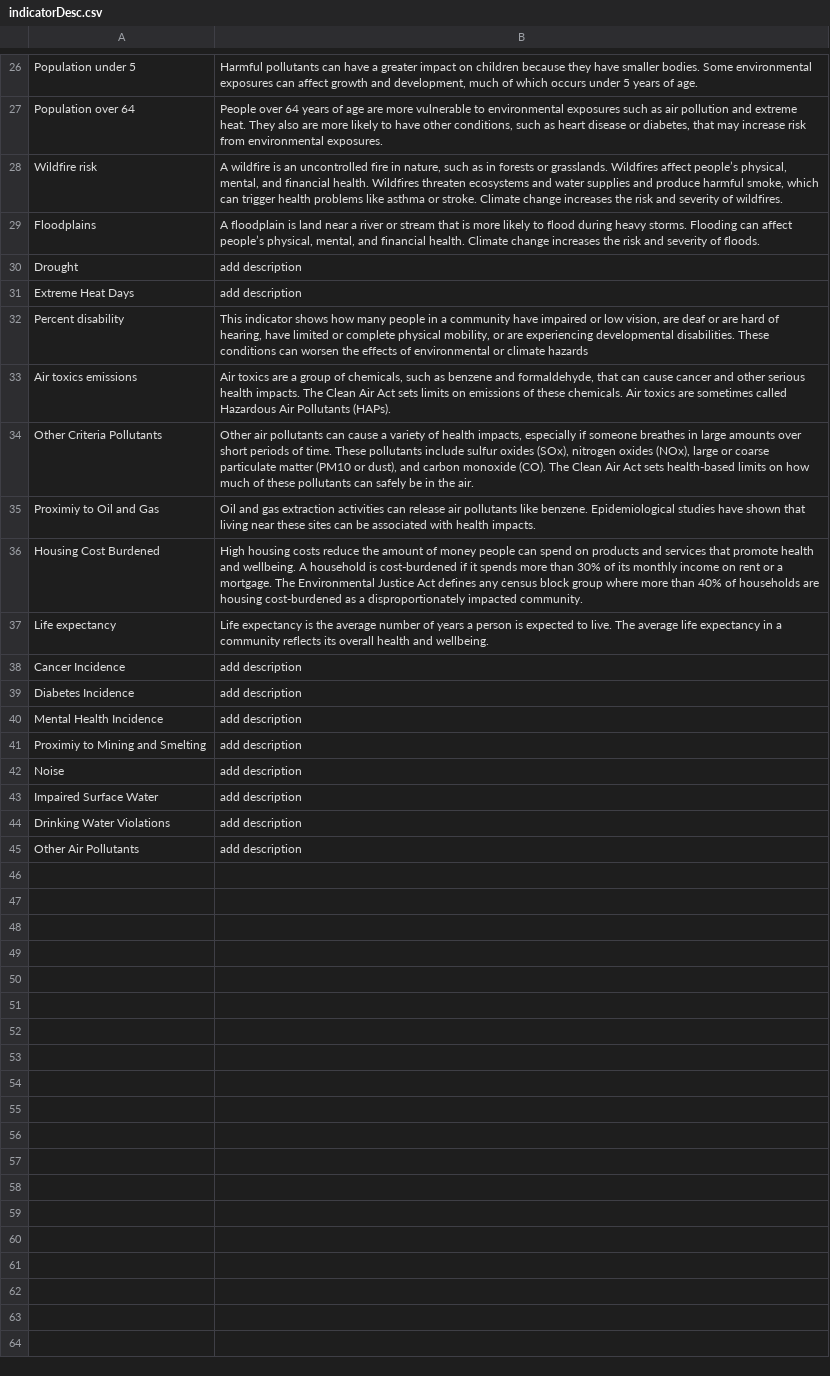
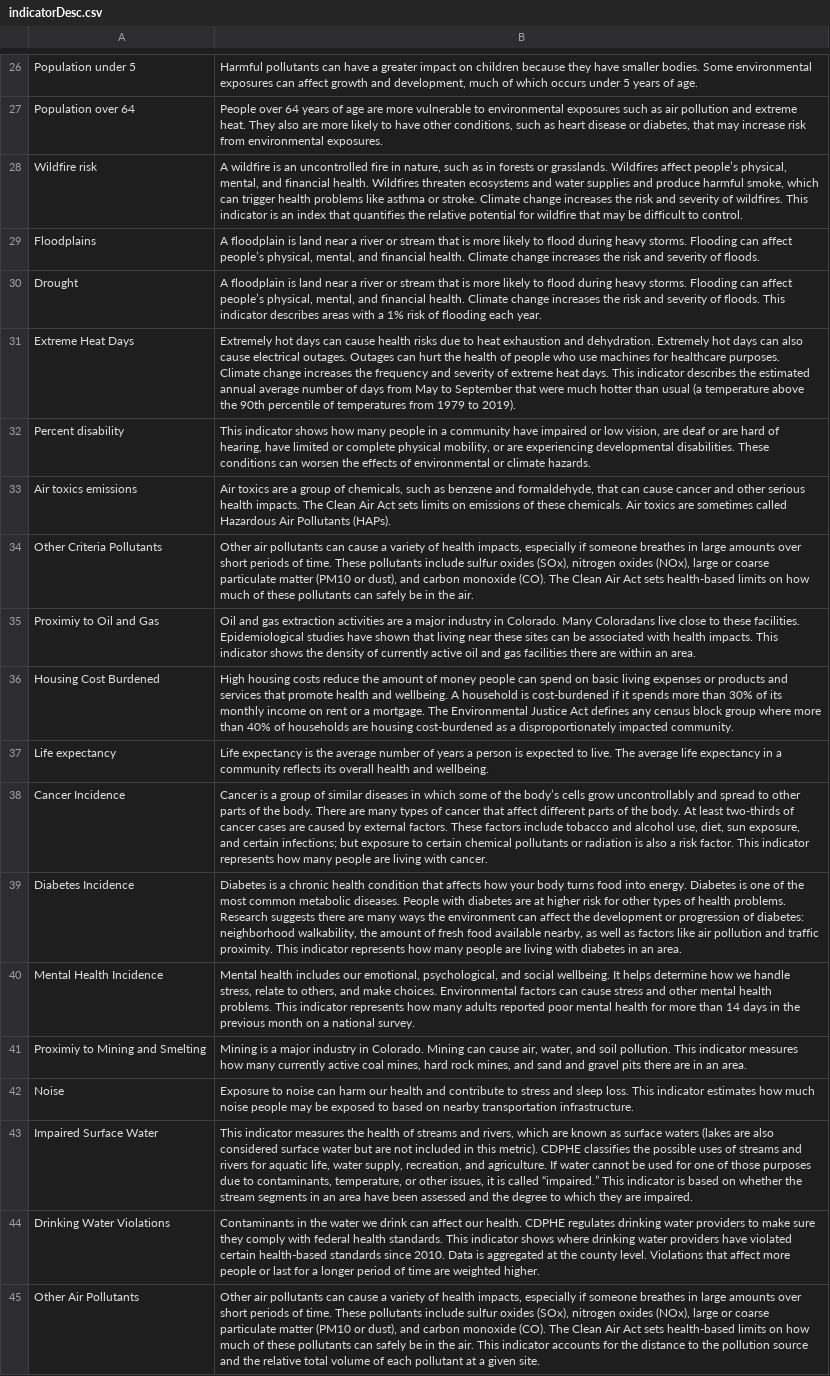
Before and after one commit to GeospatialCentroid/shinyTest_temp, a CSV file: data/descriptions/indicatorDesc.csv, drawn as a sheet; only a part is shown, gaps mark what is left out; the diff covers the shown part only; the diff names each change by its address in the sheet, - before the commit and + after, or states it on an @@ line.

Commit message:
current beta version

```diff
--- a/data/descriptions/indicatorDesc.csv
+++ b/data/descriptions/indicatorDesc.csv
-B28: …of wildfires.
+B28: …of wildfires. This indicator is an index that quantifies the relative potential for wildfire that may be difficult to control.
-B30: add description
+B30: A floodplain is land near a river or stream that is more likely to flood during heavy storms. Flooding can affect people’s physical, mental, and financial health. Climate change increases the risk and severity of floods. This indicator describes areas with a 1% risk of flooding each year.
-B31: add description
+B31: Extremely hot days can cause health risks due to heat exhaustion and dehydration. Extremely hot days can also cause electrical outages. Outages can hurt the health of people who use machines for healthcare purposes. Climate change increases the frequency and severity of extreme heat days. This indicator describes the estimated annual average number of days from May to September that were much hotter than usual (a temperature above the 90th percentile of temperatures from 1979 to 2019).
-B32: …or climate hazards
+B32: …or climate hazards.
-B35: …extraction activities can release air pollutants like benzene. Epidemiological studies have shown that living near these sites can be associated with health impacts.
+B35: …extraction activities are a major industry in Colorado. Many Coloradans live close to these facilities. Epidemiological studies have shown that living near these sites can be associated with health impacts. This indicator shows the density of currently active oil and gas facilities there are within an area.
-B36: …spend on products and…
+B36: …spend on basic living expenses or products and…
-B38: add description
+B38: Cancer is a group of similar diseases in which some of the body’s cells grow uncontrollably and spread to other parts of the body. There are many types of cancer that affect different parts of the body. At least two-thirds of cancer cases are caused by external factors. These factors include tobacco and alcohol use, diet, sun exposure, and certain infections; but exposure to certain chemical pollutants or radiation is also a risk factor. This indicator represents how many people are living with cancer.
-B39: add description
+B39: Diabetes is a chronic health condition that affects how your body turns food into energy. Diabetes is one of the most common metabolic diseases. People with diabetes are at higher risk for other types of health problems. Research suggests there are many ways the environment can affect the development or progression of diabetes: neighborhood walkability, the amount of fresh food available nearby, as well as factors like air pollution and traffic proximity. This indicator represents how many people are living with diabetes in an area.
-B40: add description
+B40: Mental health includes our emotional, psychological, and social wellbeing. It helps determine how we handle stress, relate to others, and make choices. Environmental factors can cause stress and other mental health problems. This indicator represents how many adults reported poor mental health for more than 14 days in the previous month on a national survey.
-B41: add description
+B41: Mining is a major industry in Colorado. Mining can cause air, water, and soil pollution. This indicator measures how many currently active coal mines, hard rock mines, and sand and gravel pits there are in an area.
-B42: add description
+B42: Exposure to noise can harm our health and contribute to stress and sleep loss. This indicator estimates how much noise people may be exposed to based on nearby transportation infrastructure.
-B43: add description
+B43: This indicator measures the health of streams and rivers, which are known as surface waters (lakes are also considered surface water but are not included in this metric). CDPHE classifies the possible uses of streams and rivers for aquatic life, water supply, recreation, and agriculture. If water cannot be used for one of those purposes due to contaminants, temperature, or other issues, it is called “impaired.” This indicator is based on whether the stream segments in an area have been assessed and the degree to which they are impaired.
-B44: add description
+B44: Contaminants in the water we drink can affect our health. CDPHE regulates drinking water providers to make sure they comply with federal health standards. This indicator shows where drinking water providers have violated certain health-based standards since 2010. Data is aggregated at the county level. Violations that affect more people or last for a longer period of time are weighted higher.
-B45: add description
+B45: Other air pollutants can cause a variety of health impacts, especially if someone breathes in large amounts over short periods of time. These pollutants include sulfur oxides (SOx), nitrogen oxides (NOx), large or coarse particulate matter (PM10 or dust), and carbon monoxide (CO). The Clean Air Act sets health-based limits on how much of these pollutants can safely be in the air. This indicator accounts for the distance to the pollution source and the relative total volume of each pollutant at a given site.
```
Also changed, not shown: 5 edited cells elsewhere in this file, 8 other files.
